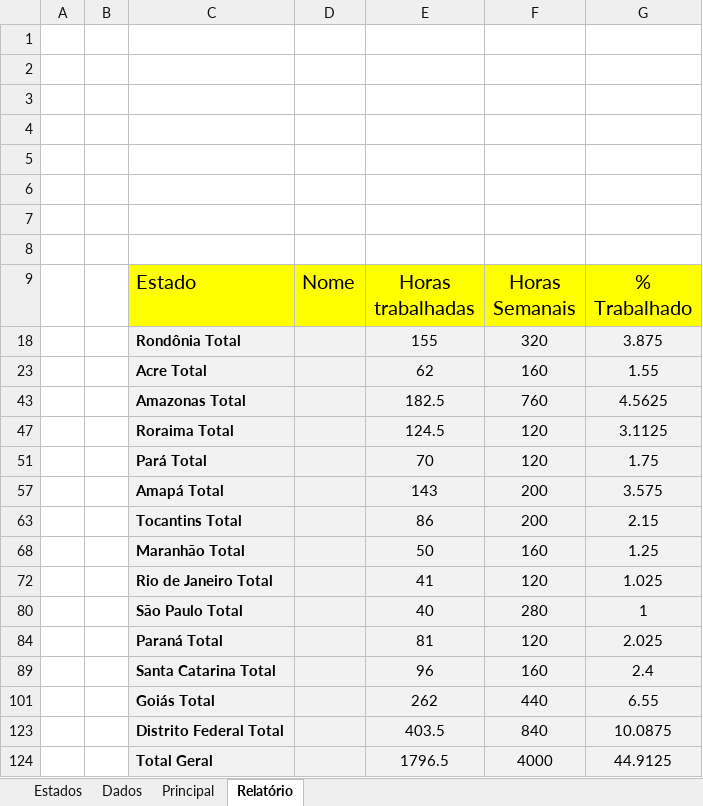
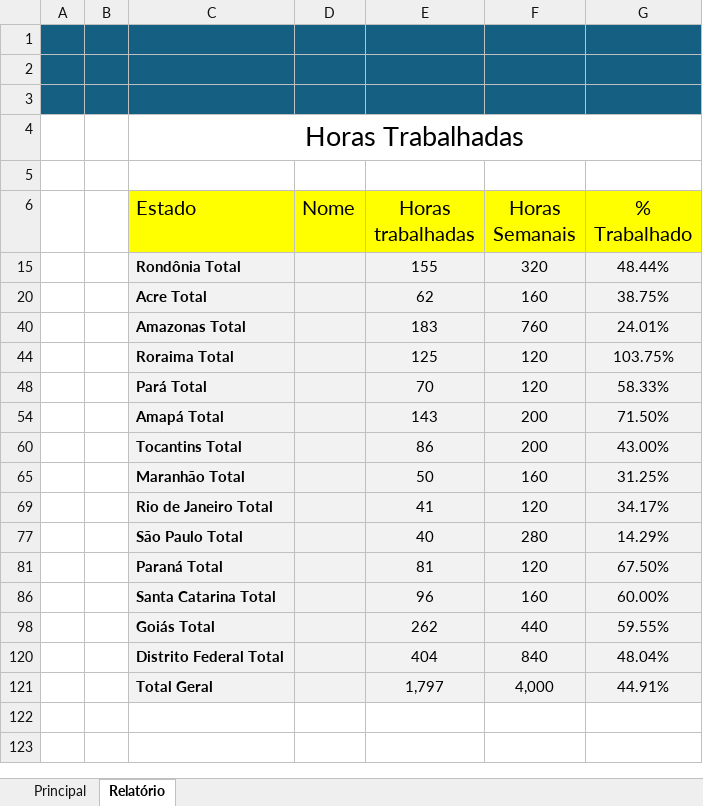
Before and after one commit to Rodr1goCN/EXCEL-POWER-BI, an Excel workbook: Excel/Userform/Aula17 - Automatizando-Relatorio.xlsm, sheet Relatório, drawn as a sheet; values as stored, in another font and other column widths than the file's, no borders; removed rows and columns are numbered as before the commit, all else as after; the diff names each change by its address in the sheet, - before the commit and + after, or states it on an @@ line.

```diff
--- a/Excel/Userform/Aula17 - Automatizando-Relatorio.xlsm (sheet Relatório)
+++ b/Excel/Userform/Aula17 - Automatizando-Relatorio.xlsm (sheet Relatório)
@@ sheet tab hidden: Estados @@
@@ sheet tab hidden: Dados @@
-A1:G3 fill: none
+A1:G3 fill: #156082
-C4 (Estado): (empty)
+C4 (Estado): Horas Trabalhadas
+C4:G4 merged
-row 5: (empty)
-row 6: (empty)
-row 7: (empty)
-G15 (% Trabalhado): 3.875
+G15 (% Trabalhado): 48.44%
-G20 (% Trabalhado): 1.55
+G20 (% Trabalhado): 38.75%
-E40 (Horas trabalhadas): 182.5
+E40 (Horas trabalhadas): 183
-G40 (% Trabalhado): 4.5625
+G40 (% Trabalhado): 24.01%
-E44 (Horas trabalhadas): 124.5
+E44 (Horas trabalhadas): 125
-G44 (% Trabalhado): 3.1125
+G44 (% Trabalhado): 103.75%
-G48 (% Trabalhado): 1.75
+G48 (% Trabalhado): 58.33%
-G54 (% Trabalhado): 3.575
+G54 (% Trabalhado): 71.50%
-G60 (% Trabalhado): 2.15
+G60 (% Trabalhado): 43.00%
-G65 (% Trabalhado): 1.25
+G65 (% Trabalhado): 31.25%
-G69 (% Trabalhado): 1.025
+G69 (% Trabalhado): 34.17%
-G77 (% Trabalhado): 1
+G77 (% Trabalhado): 14.29%
-G81 (% Trabalhado): 2.025
+G81 (% Trabalhado): 67.50%
-G86 (% Trabalhado): 2.4
+G86 (% Trabalhado): 60.00%
-G98 (% Trabalhado): 6.55
+G98 (% Trabalhado): 59.55%
-E120 (Horas trabalhadas): 403.5
+E120 (Horas trabalhadas): 404
-G120 (% Trabalhado): 10.0875
+G120 (% Trabalhado): 48.04%
-row 124:  |  | Total Geral |  | 1796.5 | 4000 | 44.9125
+row 121:  |  | Total Geral |  | 1,797 | 4,000 | 44.91%
```
Also changed, not shown: formulas that keep their value, hidden cells.
